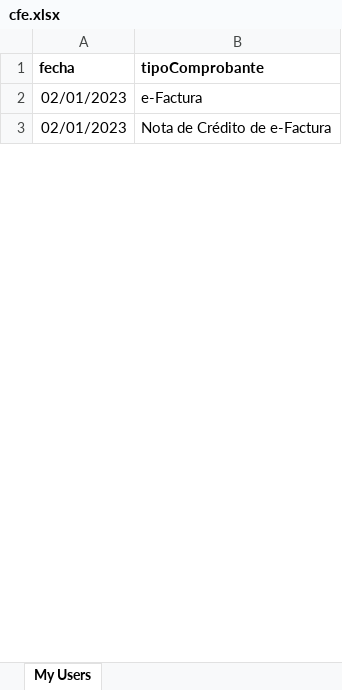
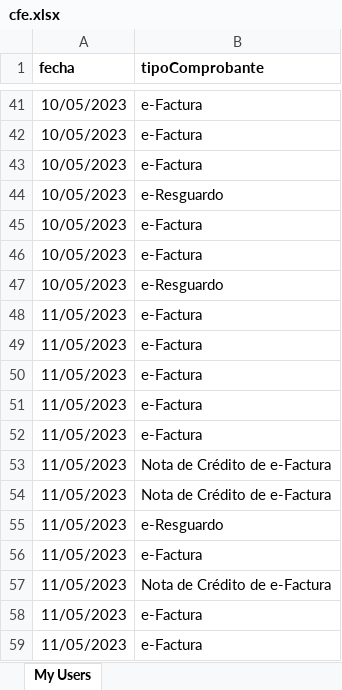
Before and after one commit to dcmdev1979/rg, an Excel workbook: files/cfe.xlsx, sheet My Users, drawn as a sheet; only a part is shown, gaps mark what is left out; values as stored, in another font and other column widths than the file's, no borders; addresses are those after the commit; the diff covers the shown part only; the diff names each change by its address in the sheet, - before the commit and + after, or states it on an @@ line.

```diff
--- a/files/cfe.xlsx (sheet My Users)
+++ b/files/cfe.xlsx (sheet My Users)
-A41 (fecha): 02/01/2023
+A41 (fecha): 10/05/2023
+row 42: 10/05/2023 | e-Factura
+row 43: 10/05/2023 | e-Factura
+row 44: 10/05/2023 | e-Resguardo
+row 45: 10/05/2023 | e-Factura
+row 46: 10/05/2023 | e-Factura
+row 47: 10/05/2023 | e-Resguardo
+row 48: 11/05/2023 | e-Factura
+row 49: 11/05/2023 | e-Factura
+row 50: 11/05/2023 | e-Factura
+row 51: 11/05/2023 | e-Factura
+row 52: 11/05/2023 | e-Factura
-A53 (fecha): 02/01/2023
+A53 (fecha): 11/05/2023
+row 54: 11/05/2023 | Nota de Crédito de e-Factura
+row 55: 11/05/2023 | e-Resguardo
+row 56: 11/05/2023 | e-Factura
+row 57: 11/05/2023 | Nota de Crédito de e-Factura
+row 58: 11/05/2023 | e-Factura
+row 59: 11/05/2023 | e-Factura
```
Also changed, not shown: 180 added rows and 4 edited cells elsewhere in this sheet, 4 other files.
